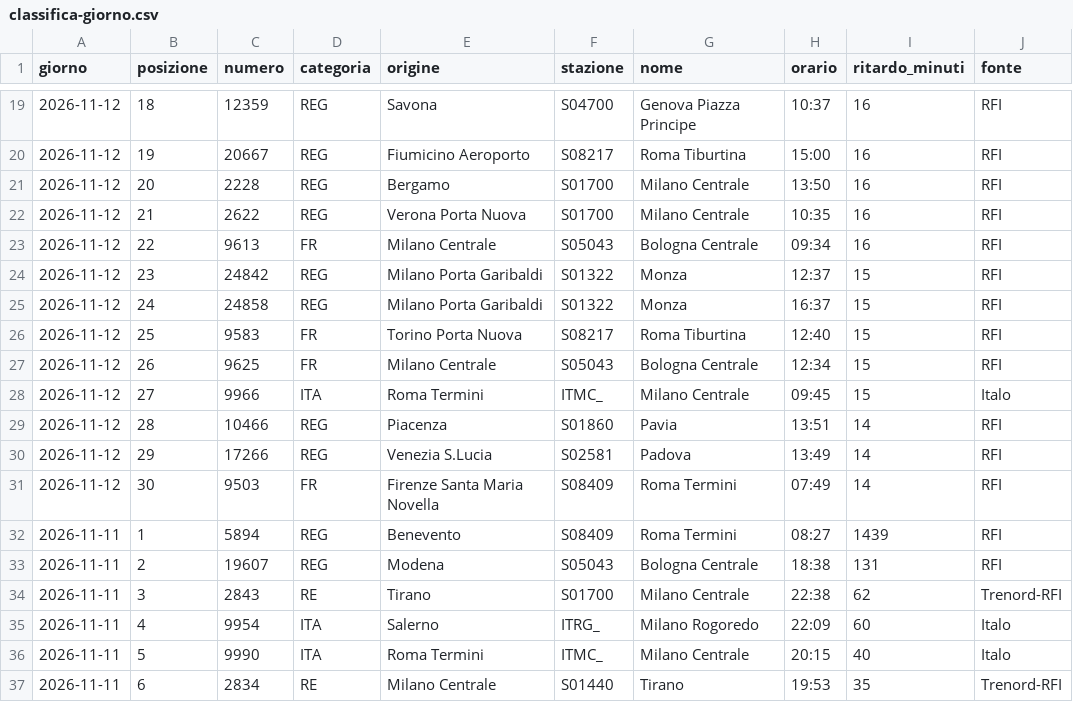
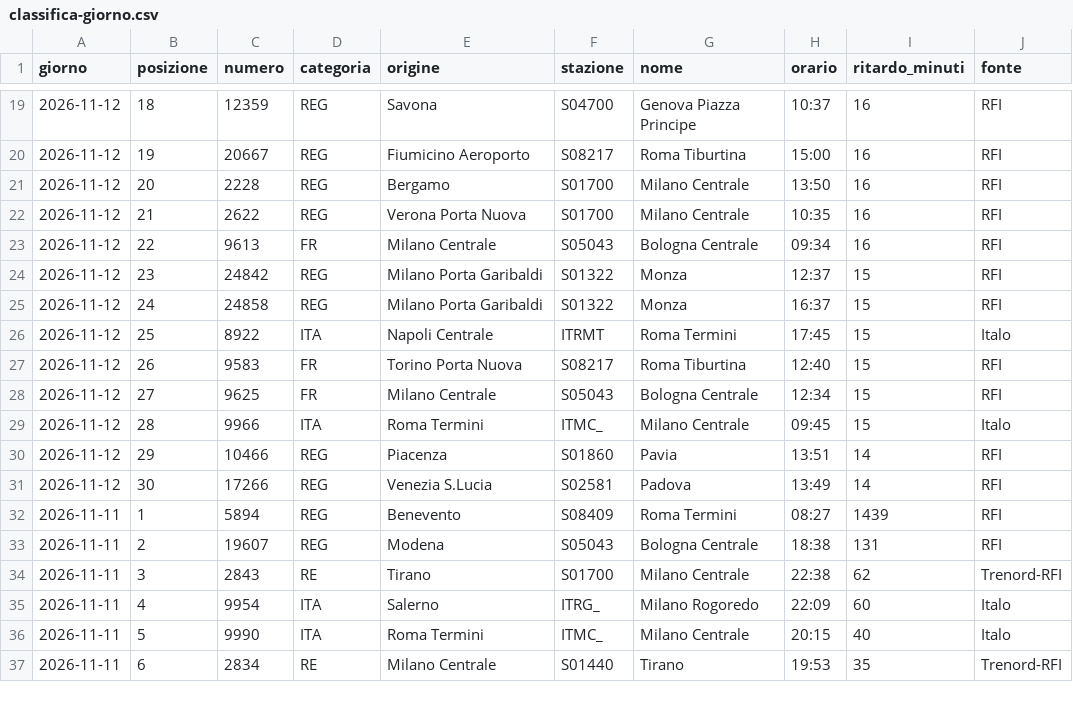
Before and after one commit to MJ83-collab/Binario-app, a CSV file: storico/classifica-giorno.csv, drawn as a sheet; only a part is shown, gaps mark what is left out.

```diff
--- a/storico/classifica-giorno.csv
+++ b/storico/classifica-giorno.csv
@@ -25,8 +25,8 @@ giorno;posizione;numero;categoria;origine;stazione;nome;orario;ritardo_minuti;fo
 2026-11-12;24;24858;REG;Milano Porta Garibaldi;S01322;Monza;16:37;15;RFI
-2026-11-12;25;9583;FR;Torino Porta Nuova;S08217;Roma Tiburtina;12:40;15;RFI
-2026-11-12;26;9625;FR;Milano Centrale;S05043;Bologna Centrale;12:34;15;RFI
-2026-11-12;27;9966;ITA;Roma Termini;ITMC_;Milano Centrale;09:45;15;Italo
-2026-11-12;28;10466;REG;Piacenza;S01860;Pavia;13:51;14;RFI
-2026-11-12;29;17266;REG;Venezia S.Lucia;S02581;Padova;13:49;14;RFI
-2026-11-12;30;9503;FR;Firenze Santa Maria Novella;S08409;Roma Termini;07:49;14;RFI
+2026-11-12;25;8922;ITA;Napoli Centrale;ITRMT;Roma Termini;17:45;15;Italo
+2026-11-12;26;9583;FR;Torino Porta Nuova;S08217;Roma Tiburtina;12:40;15;RFI
+2026-11-12;27;9625;FR;Milano Centrale;S05043;Bologna Centrale;12:34;15;RFI
+2026-11-12;28;9966;ITA;Roma Termini;ITMC_;Milano Centrale;09:45;15;Italo
+2026-11-12;29;10466;REG;Piacenza;S01860;Pavia;13:51;14;RFI
+2026-11-12;30;17266;REG;Venezia S.Lucia;S02581;Padova;13:49;14;RFI
 2026-11-11;1;5894;REG;Benevento;S08409;Roma Termini;08:27;1439;RFI
```
Also changed, not shown: storico/treni-30g.csv, 2 other files.
